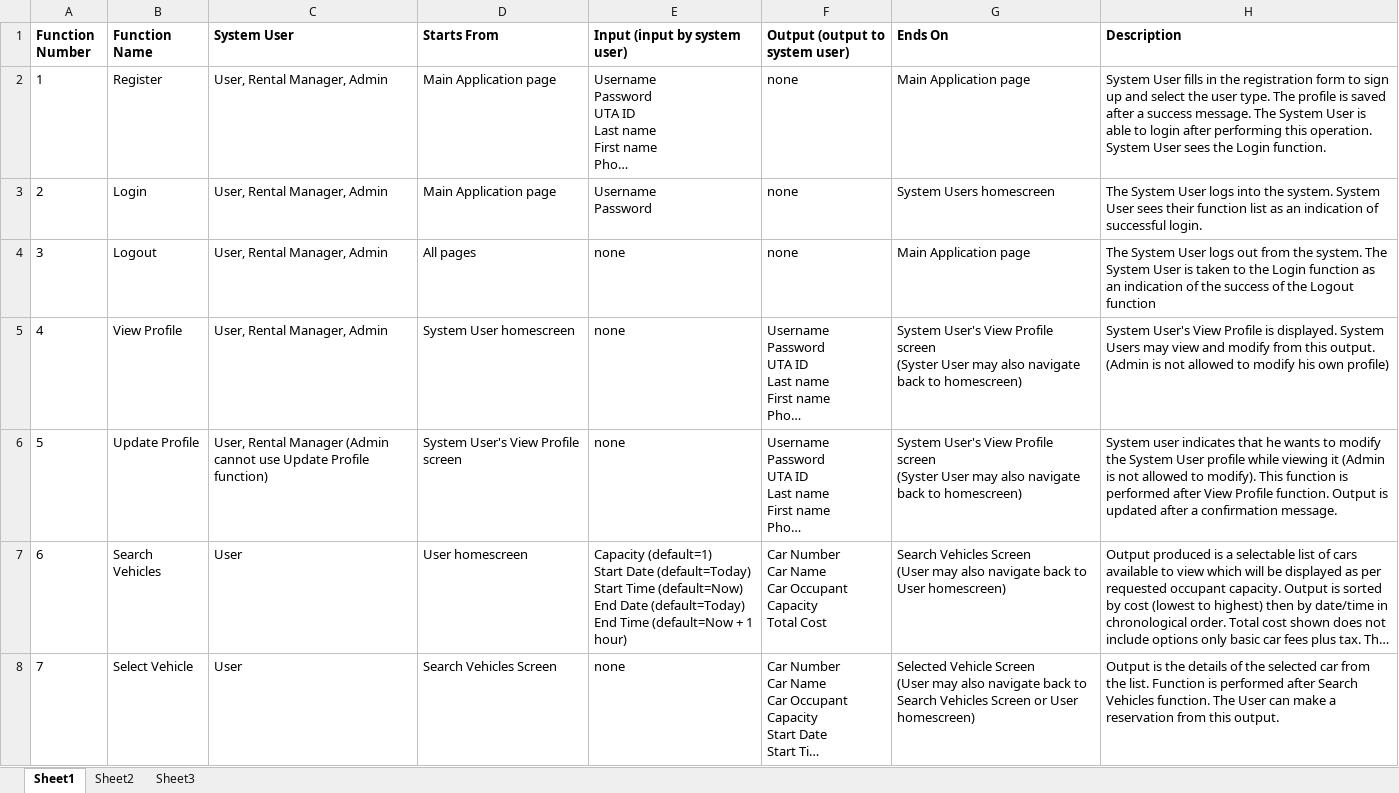
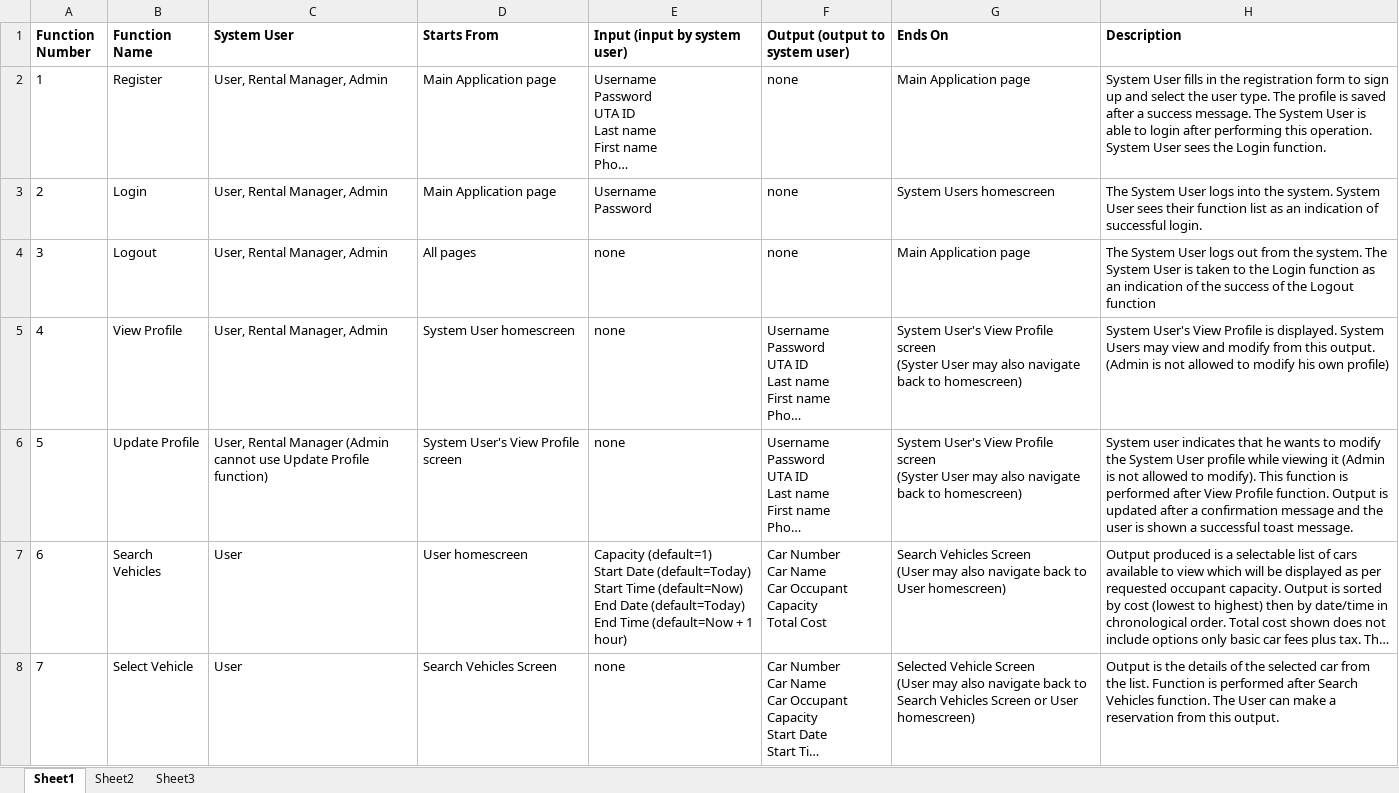
Before and after one commit to Gauravdeep983/ArlingtonAuto, an Excel workbook: Iteration 2 docs/UCID Table (updated).xlsx, sheet Sheet1, drawn as a sheet; only a part is shown; long unchanged cells end in …; values as stored, in another font and other column widths than the file's, no borders; the diff names each change by its address in the sheet, - before the commit and + after, or states it on an @@ line.

Commit message:
UCID updated (Update Profile)

```diff
--- a/Iteration 2 docs/UCID Table (updated).xlsx (sheet Sheet1)
+++ b/Iteration 2 docs/UCID Table (updated).xlsx (sheet Sheet1)
-H6 (Description): …a confirmation message.
+H6 (Description): …a confirmation message and the user is shown a successful toast message.
```
